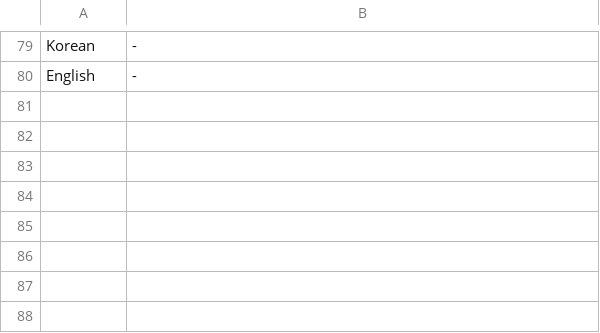
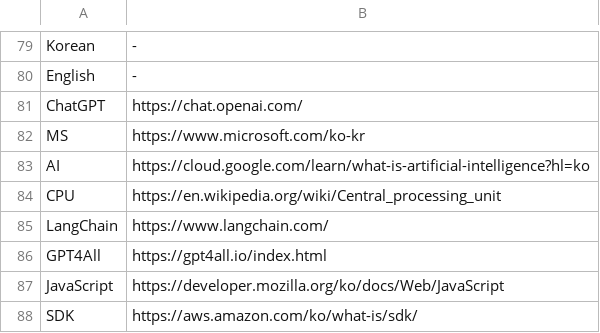
Before and after one commit to BeaverHouse/python-script-hub, a CSV file: words.csv, drawn as a sheet; only a part is shown, gaps mark what is left out; the diff names each change by its address in the sheet, - before the commit and + after, or states it on an @@ line.

Commit message:
Add words

```diff
--- a/words.csv
+++ b/words.csv
+row 81: ChatGPT | https://chat.openai.com/
+row 82: MS | https://www.microsoft.com/ko-kr
+row 83: AI | https://cloud.google.com/learn/what-is-artificial-intelligence?hl=ko
+row 84: CPU | https://en.wikipedia.org/wiki/Central_processing_unit
+row 85: LangChain | https://www.langchain.com/
+row 86: GPT4All | https://gpt4all.io/index.html
+row 87: JavaScript | https://developer.mozilla.org/ko/docs/Web/JavaScript
+row 88: SDK | https://aws.amazon.com/ko/what-is/sdk/
```
